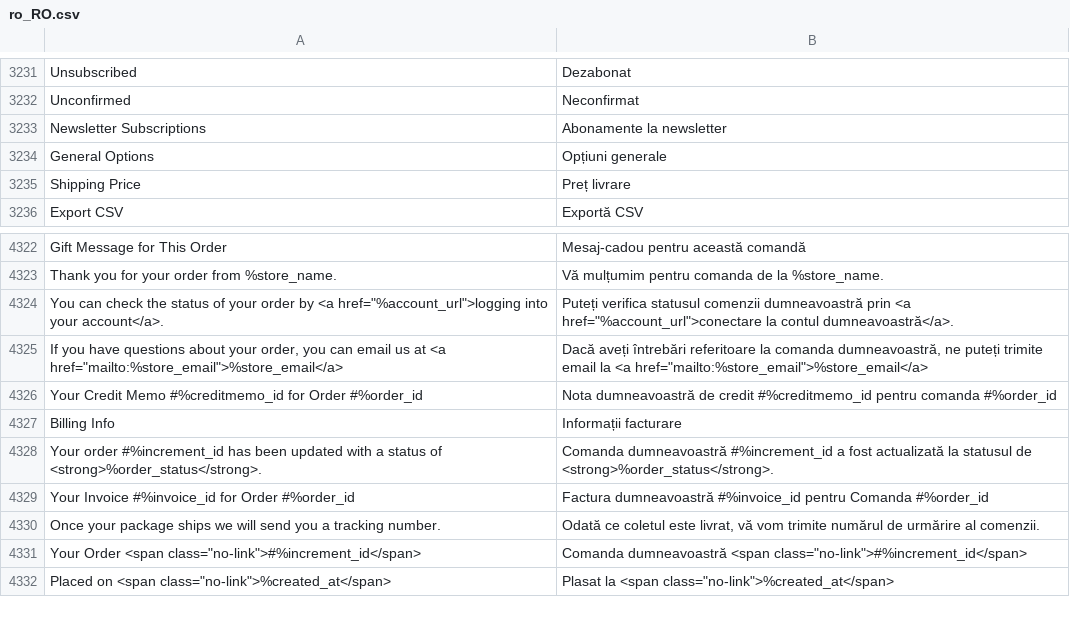
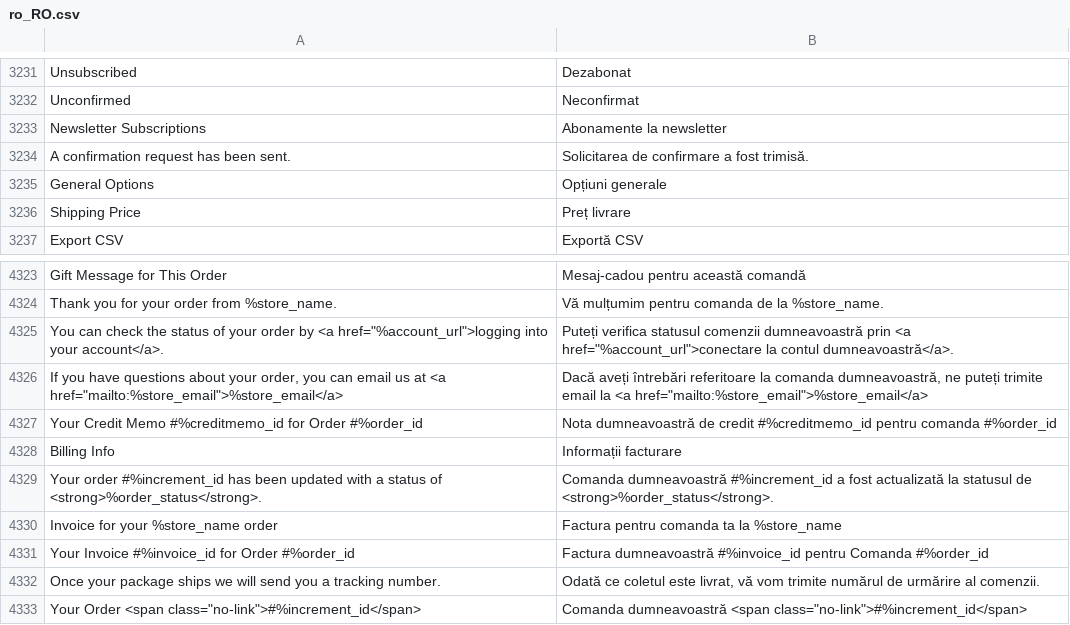
Before and after one commit to magento-l10n/language-ro_RO, a CSV file: ro_RO.csv, drawn as a sheet; only a part is shown, gaps mark what is left out; the shorter side is filled out with more unchanged rows; the diff names each change by its address in the sheet, - before the commit and + after, or states it on an @@ line.

Commit message:
Updating translations from Crowdin.

```diff
--- a/ro_RO.csv
+++ b/ro_RO.csv
+row 3234: A confirmation request has been sent. | Solicitarea de confirmare a fost trimisă.
+row 4330: Invoice for your %store_name order | Factura pentru comanda ta la %store_name
```
Also changed, not shown: 1 other file.
